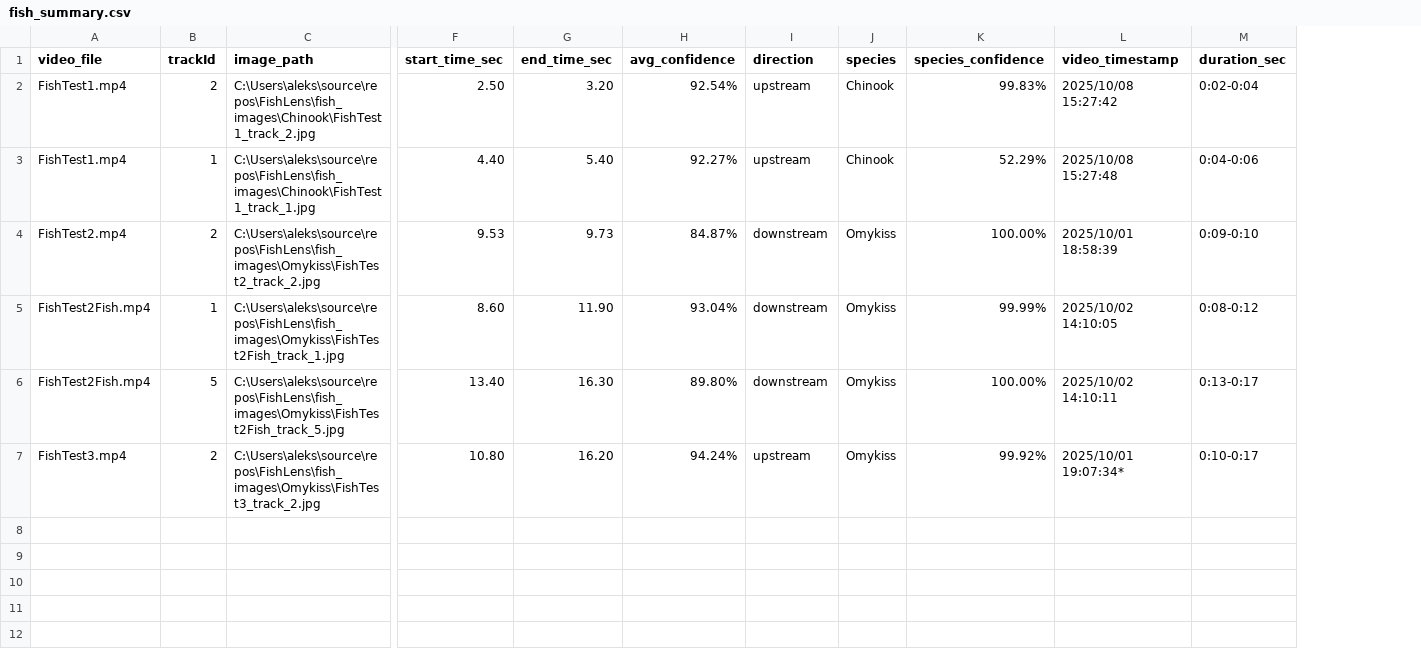
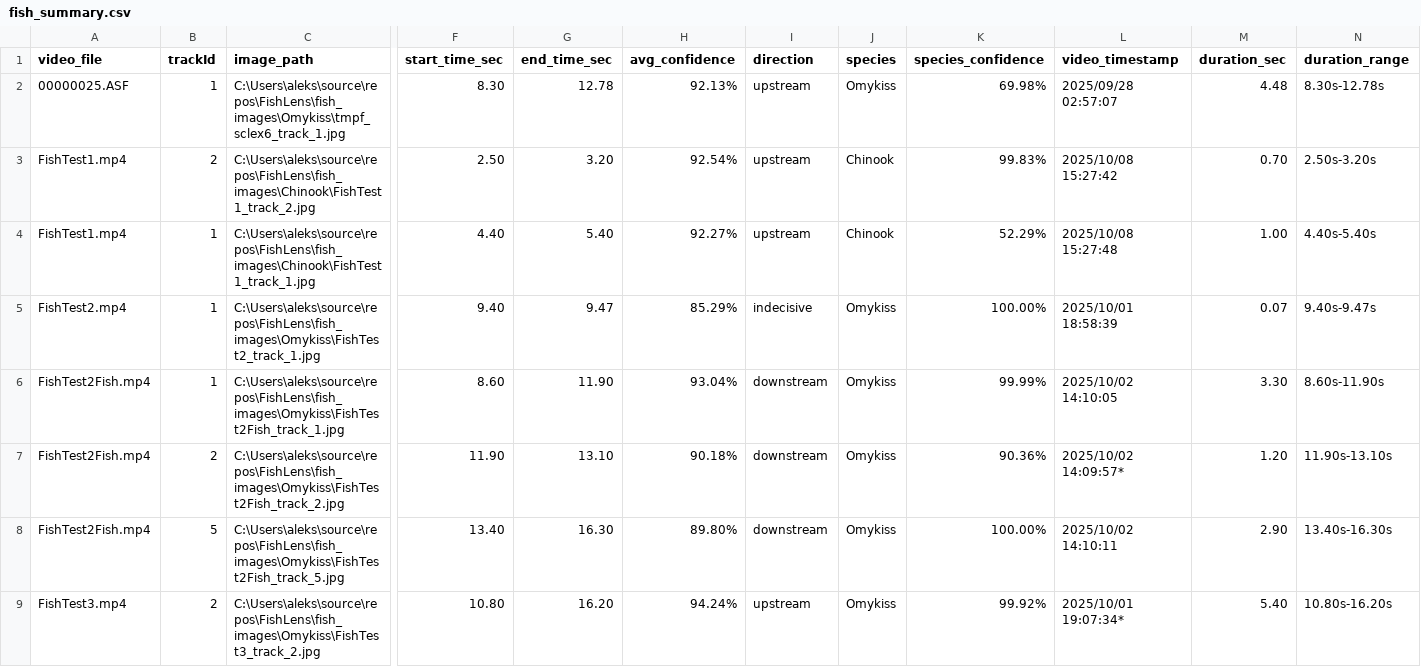
Before and after one commit to BenjaminKerr/FishLens, a CSV file: fish_summary.csv, drawn as a sheet; only a part is shown, gaps mark what is left out; removed rows and columns are numbered as before the commit, all else as after; rows hold the shown columns only; the diff names each change by its address in the sheet, - before the commit and + after, or states it on an @@ line.

Commit message:
Getting correct duration on mp4 and asf videos consistently, compromising runtime and 5% accuracy

```diff
--- a/fish_summary.csv
+++ b/fish_summary.csv
+column N (duration_range), rows 3-4: 2.50s-3.20s | 4.40s-5.40s; row 6: 8.60s-11.90s; rows 8-9: 13.40s-16.30s | 10.80s-16.20s
+row 2: 00000025.ASF | 1 | C:\Users\aleks\source\repos\FishLens\fish_images\Omykiss\tmpf_sclex6_track_1.jpg | 8.30 | 12.78 | 92.13% | upstream | Omykiss | 69.98% | 2025/09/28 02:57:07 | 4.48 | 8.30s-12.78s
-M3 (duration_sec): 0:02-0:04
+M3 (duration_sec): 0.70
-M4 (duration_sec): 0:04-0:06
+M4 (duration_sec): 1.00
-row 4: FishTest2.mp4 | 2 | C:\Users\aleks\source\repos\FishLens\fish_images\Omykiss\FishTest2_track_2.jpg | 9.53 | 9.73 | 84.87% | downstream | Omykiss | 100.00% | 2025/10/01 18:58:39 | 0:09-0:10
+row 5: FishTest2.mp4 | 1 | C:\Users\aleks\source\repos\FishLens\fish_images\Omykiss\FishTest2_track_1.jpg | 9.40 | 9.47 | 85.29% | indecisive | Omykiss | 100.00% | 2025/10/01 18:58:39 | 0.07 | 9.40s-9.47s
-M6 (duration_sec): 0:08-0:12
+M6 (duration_sec): 3.30
+row 7: FishTest2Fish.mp4 | 2 | C:\Users\aleks\source\repos\FishLens\fish_images\Omykiss\FishTest2Fish_track_2.jpg | 11.90 | 13.10 | 90.18% | downstream | Omykiss | 90.36% | 2025/10/02 14:09:57* | 1.20 | 11.90s-13.10s
-M8 (duration_sec): 0:13-0:17
+M8 (duration_sec): 2.90
-M9 (duration_sec): 0:10-0:17
+M9 (duration_sec): 5.40
```
Also changed, not shown: 30 other files.
